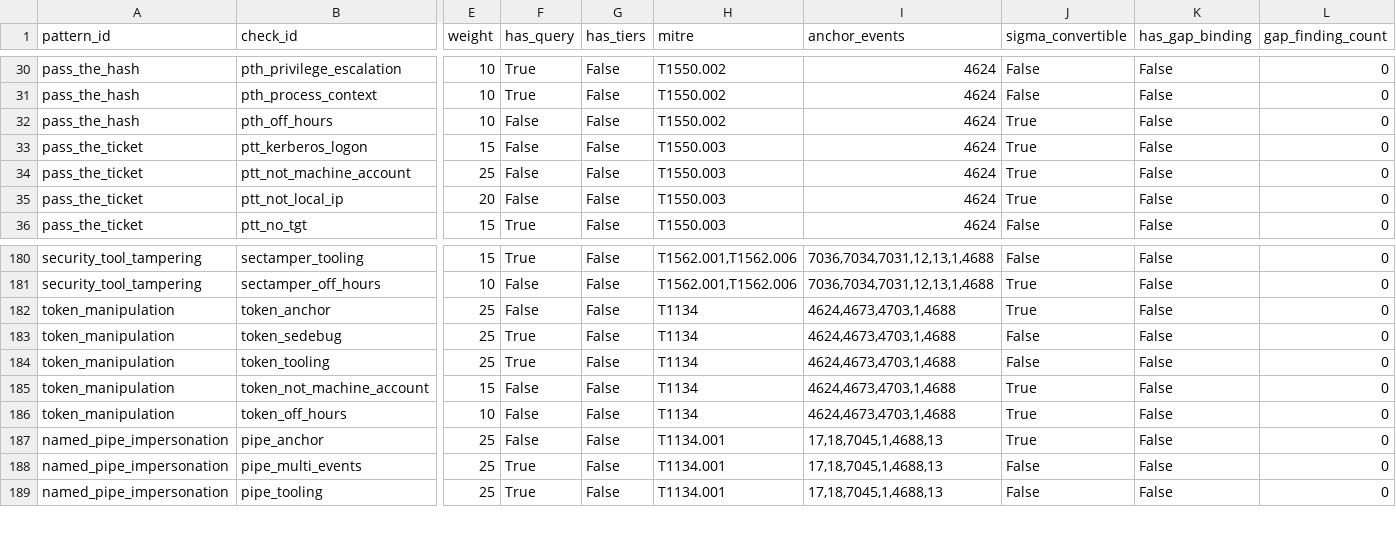
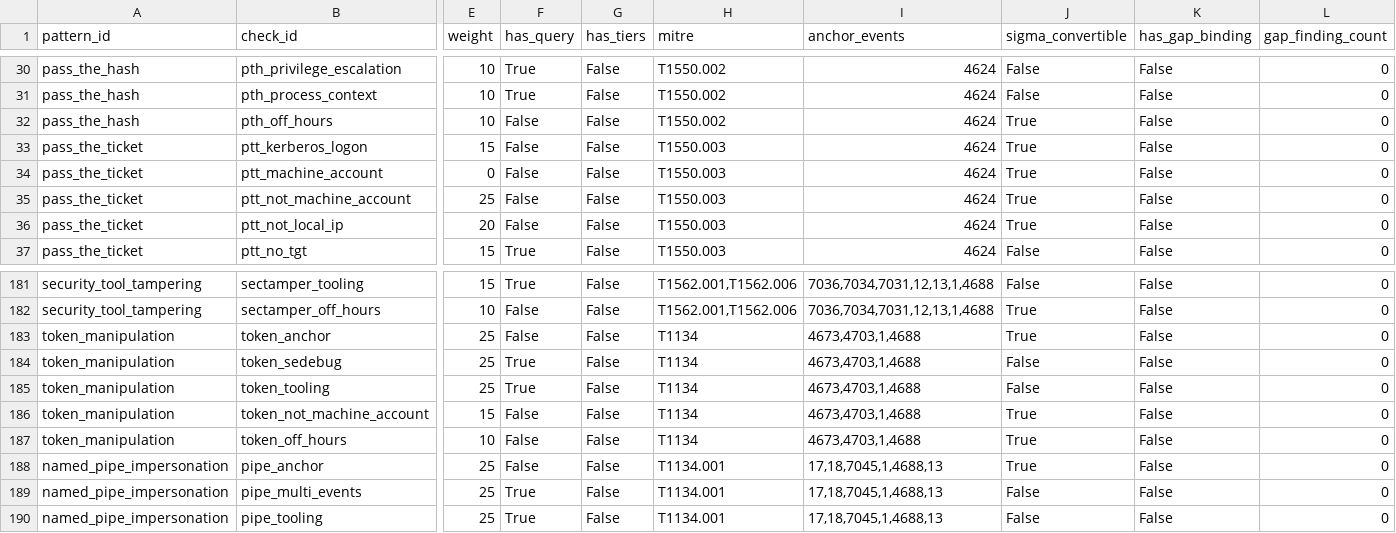
Before and after one commit to CaseScope/caseScope_2026, a CSV file: docs/refactor/pattern_check_inventory.csv, drawn as a sheet; only a part is shown, gaps mark what is left out; addresses are those after the commit; rows hold the shown columns only; the diff names each change by its address in the sheet, - before the commit and + after, or states it on an @@ line.

```diff
--- a/docs/refactor/pattern_check_inventory.csv
+++ b/docs/refactor/pattern_check_inventory.csv
+row 34: pass_the_ticket | ptt_machine_account | 0 | False | False | T1550.003 | 4624 | True | False | 0
-I183:I187 (anchor_events): 4624,4673,4703,1,4688
+I183:I187 (anchor_events): 4673,4703,1,4688
```
Also changed, not shown: 1 other file.
